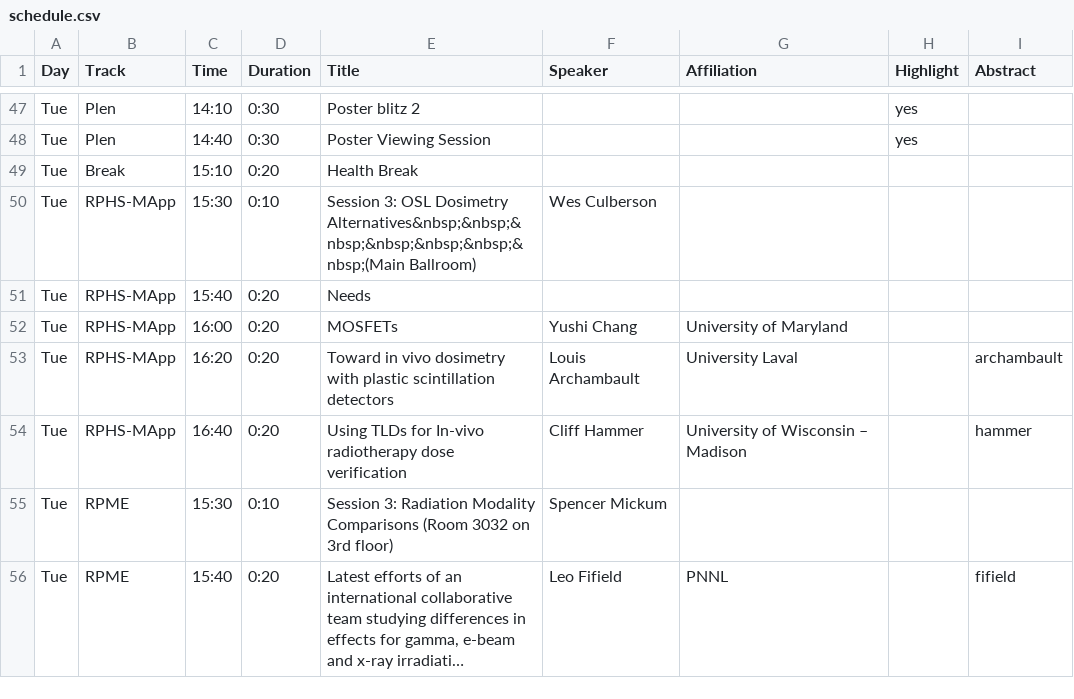
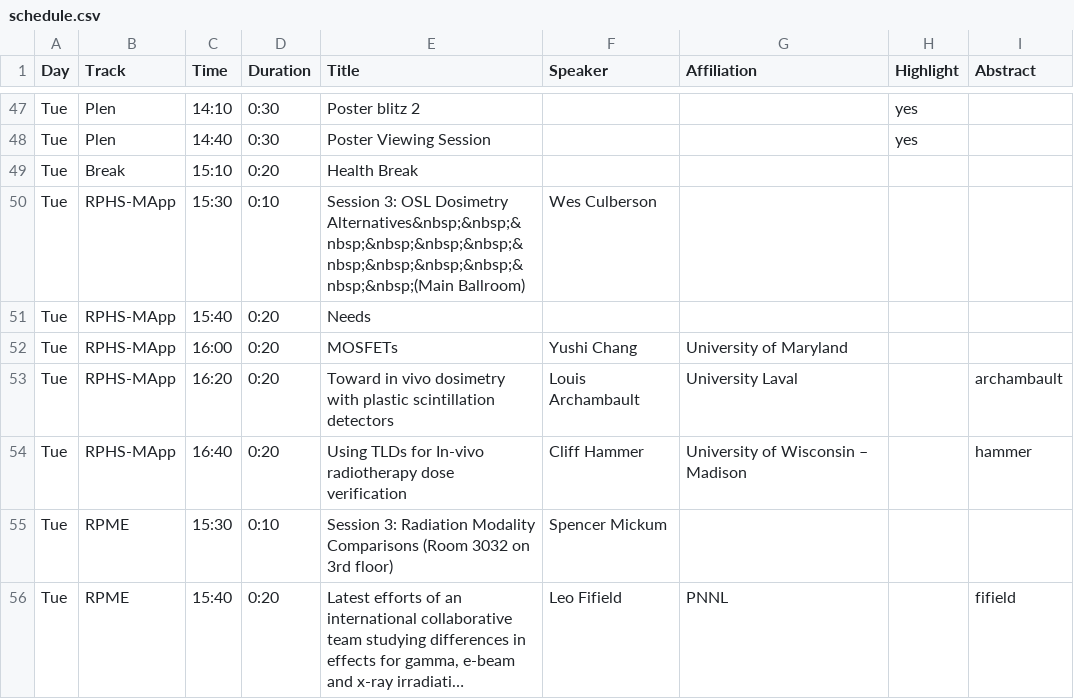
Before and after one commit to cirms-org/2026, a CSV file: schedule/schedule.csv, drawn as a sheet; only a part is shown, gaps mark what is left out; long unchanged cells end in ….

Commit message:
Update schedule.csv

```diff
--- a/schedule/schedule.csv
+++ b/schedule/schedule.csv
@@ -49,3 +49,3 @@ Tue,Plen,14:40,0:30,Poster Viewing Session,,,yes,
 Tue,Break,15:10,0:20,Health Break,,,,
-Tue,RPHS-MApp,15:30,0:10,Session 3: OSL Dosimetry Alternatives&nbsp;&nbsp;&nbsp;&nbsp;&nbsp;&nbsp;&nbsp;(Main Ballroom),Wes Culberson,,,
+Tue,RPHS-MApp,15:30,0:10,Session 3: OSL Dosimetry Alternatives&nbsp;&nbsp;&nbsp;&nbsp;&nbsp;&nbsp;&nbsp;&nbsp;&nbsp;&nbsp;&nbsp;&nbsp;(Main Ballroom),Wes Culberson,,,
 Tue,RPHS-MApp,15:40,0:20,Needs,,,,
```
